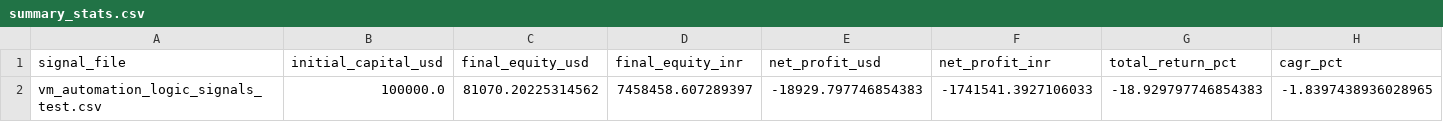
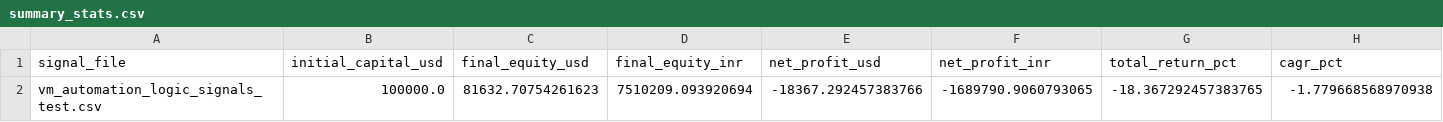
Before and after one commit to architgore050/indicator-based-algo-trading, a CSV file: v6/collated_wfv_results/baseline_handshake/summary_stats.csv, drawn as a sheet; only a part is shown; removed rows and columns are numbered as before the commit, all else as after; rows hold the shown columns only; the diff names each change by its address in the sheet, - before the commit and + after, or states it on an @@ line.

```diff
--- a/v6/collated_wfv_results/baseline_handshake/summary_stats.csv
+++ b/v6/collated_wfv_results/baseline_handshake/summary_stats.csv
-row 2: vm_automation_logic_signals_test.csv | 100000.0 | 81070.20225314562 | 7458458.607289397 | -18929.797746854383 | -1741541.3927106033 | -18.929797746854383 | -1.8397438936028965
+row 2: vm_automation_logic_signals_test.csv | 100000.0 | 81632.70754261623 | 7510209.093920694 | -18367.292457383766 | -1689790.9060793065 | -18.367292457383765 | -1.779668568970938
```
Also changed, not shown: v6/collated_wfv_results/baseline_handshake/daily_returns.csv, v6/collated_wfv_results/collated_daily_returns.csv, 20 other files.
